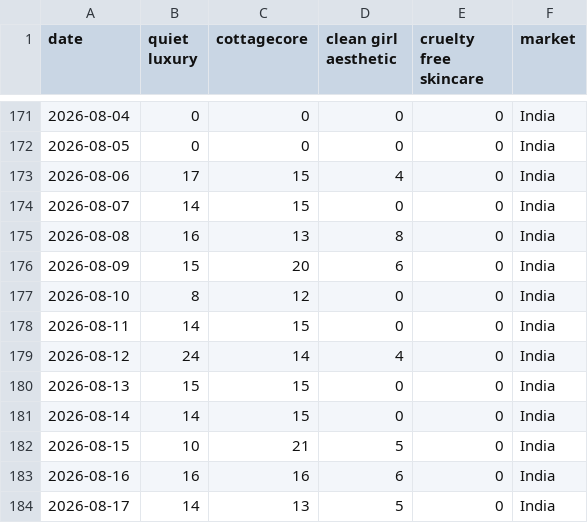
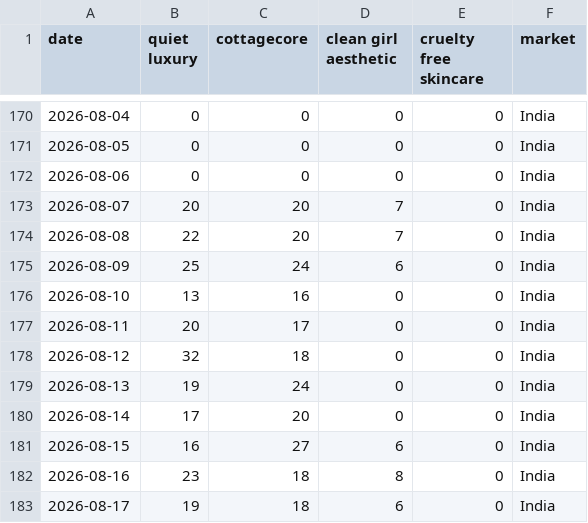
Before and after one commit to KhushiC04/fashion-trend-radar, a CSV file: trend_data_latest.csv, drawn as a sheet; only a part is shown, gaps mark what is left out; the diff covers the shown part only.

```diff
--- a/trend_data_latest.csv
+++ b/trend_data_latest.csv
@@ -172,13 +171,13 @@ date,quiet luxury,cottagecore,clean girl aesthetic,cruelty free skincare,market
 2026-08-05,0,0,0,0,India
-2026-08-06,17,15,4,0,India
-2026-08-07,14,15,0,0,India
-2026-08-08,16,13,8,0,India
-2026-08-09,15,20,6,0,India
-2026-08-10,8,12,0,0,India
-2026-08-11,14,15,0,0,India
-2026-08-12,24,14,4,0,India
-2026-08-13,15,15,0,0,India
-2026-08-14,14,15,0,0,India
-2026-08-15,10,21,5,0,India
-2026-08-16,16,16,6,0,India
-2026-08-17,14,13,5,0,India
+2026-08-06,0,0,0,0,India
+2026-08-07,20,20,7,0,India
+2026-08-08,22,20,7,0,India
+2026-08-09,25,24,6,0,India
+2026-08-10,13,16,0,0,India
+2026-08-11,20,17,0,0,India
+2026-08-12,32,18,0,0,India
+2026-08-13,19,24,0,0,India
+2026-08-14,17,20,0,0,India
+2026-08-15,16,27,6,0,India
+2026-08-16,23,18,8,0,India
+2026-08-17,19,18,6,0,India
```
Also changed, not shown: 2 added rows, 2 removed rows and 134 edited cells elsewhere in this file.
